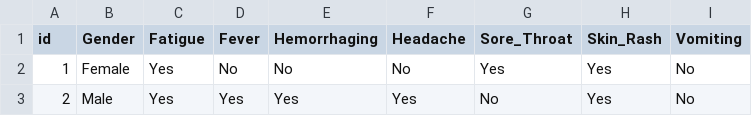
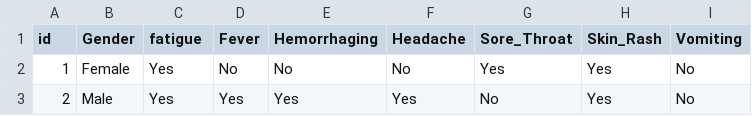
Before and after one commit to AlayandeWork/DiseaseDetect, a CSV file: Classification and Prediction Analysis/CAP_Ebola/Ebola_Testing_Data.csv, drawn as a sheet; only a part is shown.

Commit message:
Ebola CAP

```diff
--- a/Classification and Prediction Analysis/CAP_Ebola/Ebola_Testing_Data.csv
+++ b/Classification and Prediction Analysis/CAP_Ebola/Ebola_Testing_Data.csv
@@ -1,2 +1,2 @@
-id,Gender,Fatigue,Fever,Hemorrhaging,Headache,Sore_Throat,Skin_Rash,Vomiting
+id,Gender,fatigue,Fever,Hemorrhaging,Headache,Sore_Throat,Skin_Rash,Vomiting
 1,Female,Yes,No,No,No,Yes,Yes,No
```
Also changed, not shown: 4 other files.
